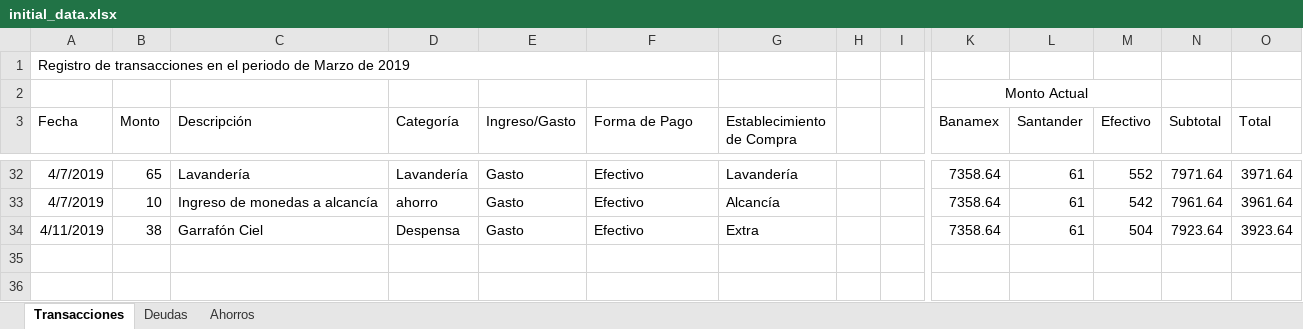
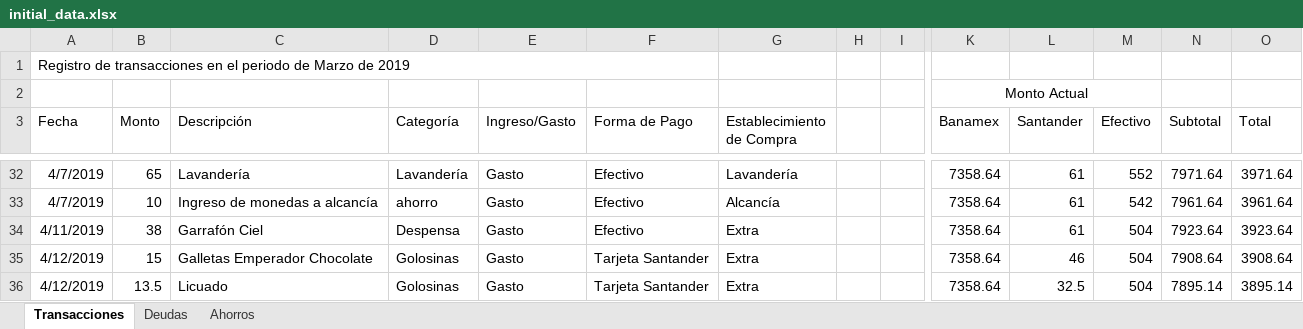
Before and after one commit to Crushedkrz78/incomeManagement, an Excel workbook: data/initial_data.xlsx, sheet Transacciones, drawn as a sheet; only a part is shown, gaps mark what is left out; values as stored, in another font and other column widths than the file's, no borders; rows hold the shown columns only; the diff names each change by its address in the sheet, - before the commit and + after, or states it on an @@ line.

Commit message:
Initial Data File Update

```diff
--- a/data/initial_data.xlsx (sheet Transacciones)
+++ b/data/initial_data.xlsx (sheet Transacciones)
+row 35: 4/12/2019 | 15 | Galletas Emperador Chocolate | Golosinas | Gasto | Tarjeta Santander | Extra |  |  | 7358.64 | 46 | 504 | 7908.64 | 3908.64
+row 36: 4/12/2019 | 13.5 | Licuado | Golosinas | Gasto | Tarjeta Santander | Extra |  |  | 7358.64 | 32.5 | 504 | 7895.14 | 3895.14
```
